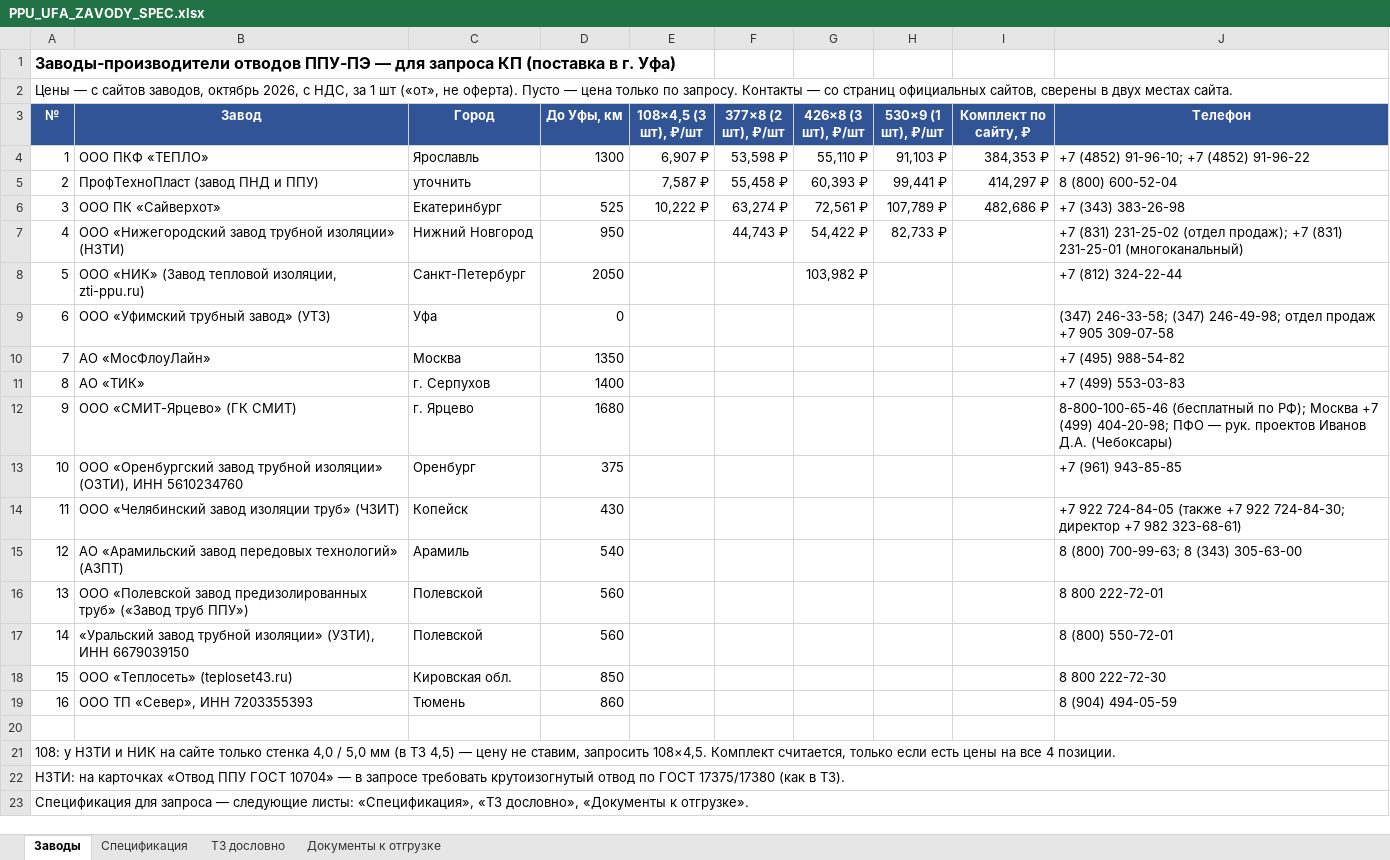
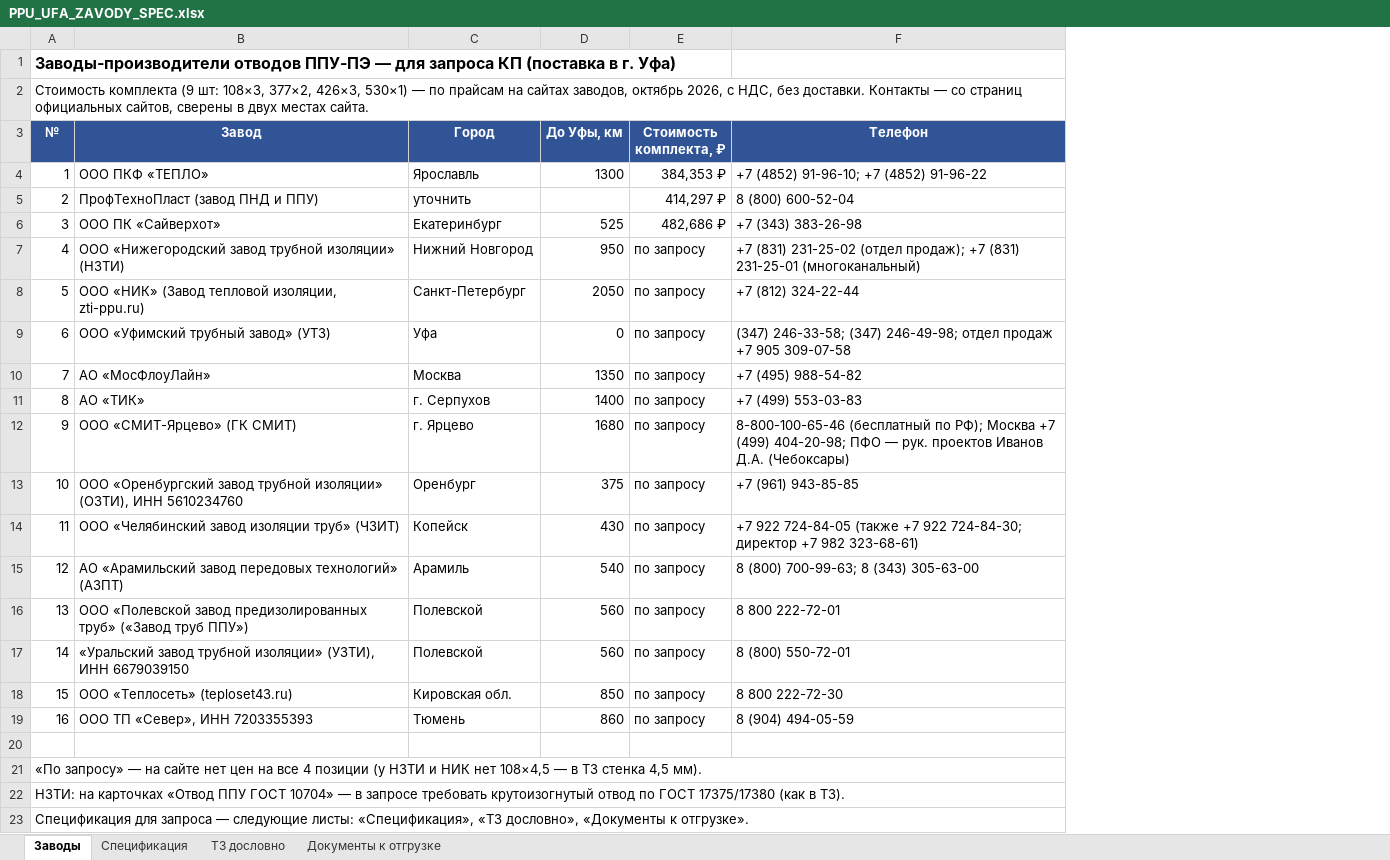
Before and after one commit to arorlov93/Tender-RUS-, an Excel workbook: PPU_UFA_ZAVODY_SPEC.xlsx, sheet Заводы, drawn as a sheet; only a part is shown; values as stored, in another font and other column widths than the file's, no borders; removed rows and columns are numbered as before the commit, all else as after; the diff names each change by its address in the sheet, - before the commit and + after, or states it on an @@ line.

```diff
--- a/PPU_UFA_ZAVODY_SPEC.xlsx (sheet Заводы)
+++ b/PPU_UFA_ZAVODY_SPEC.xlsx (sheet Заводы)
-column E (108×4,5 (3 шт), ₽/шт), rows 4-6: 6,907 ₽ | 7,587 ₽ | 10,222 ₽
-column F (377×8 (2 шт), ₽/шт), rows 4-7: 53,598 ₽ | 55,458 ₽ | 63,274 ₽ | 44,743 ₽
-column G (426×8 (3 шт), ₽/шт), rows 4-8: 55,110 ₽ | 60,393 ₽ | 72,561 ₽ | 54,422 ₽ | 103,982 ₽
-column H (530×9 (1 шт), ₽/шт), rows 4-7: 91,103 ₽ | 99,441 ₽ | 107,789 ₽ | 82,733 ₽
-A2 (№): Цены — с сайтов заводов, октябрь 2026, с НДС, за 1 шт («от», не оферта). Пусто — цена только по запросу. Контакты —…
+A2 (№): Стоимость комплекта (9 шт: 108×3, 377×2, 426×3, 530×1) — по прайсам на сайтах заводов, октябрь 2026, с НДС, без доставки. Контакты —…
-E3: Комплект по сайту, ₽
+E3: Стоимость комплекта, ₽
-E7:E19 (Стоимость комплекта, ₽): (empty)
+E7:E19 (Стоимость комплекта, ₽): по запросу
-A21 (№): 108: у НЗТИ и НИК на сайте только стенка 4,0 / 5,0 мм (в ТЗ 4,5) — цену не ставим, запросить 108×4,5. Комплект считается, только если есть цены на все 4 позиции.
+A21 (№): «По запросу» — на сайте нет цен на все 4 позиции (у НЗТИ и НИК нет 108×4,5 — в ТЗ стенка 4,5 мм).
```
Also changed, not shown: 1 other file.
